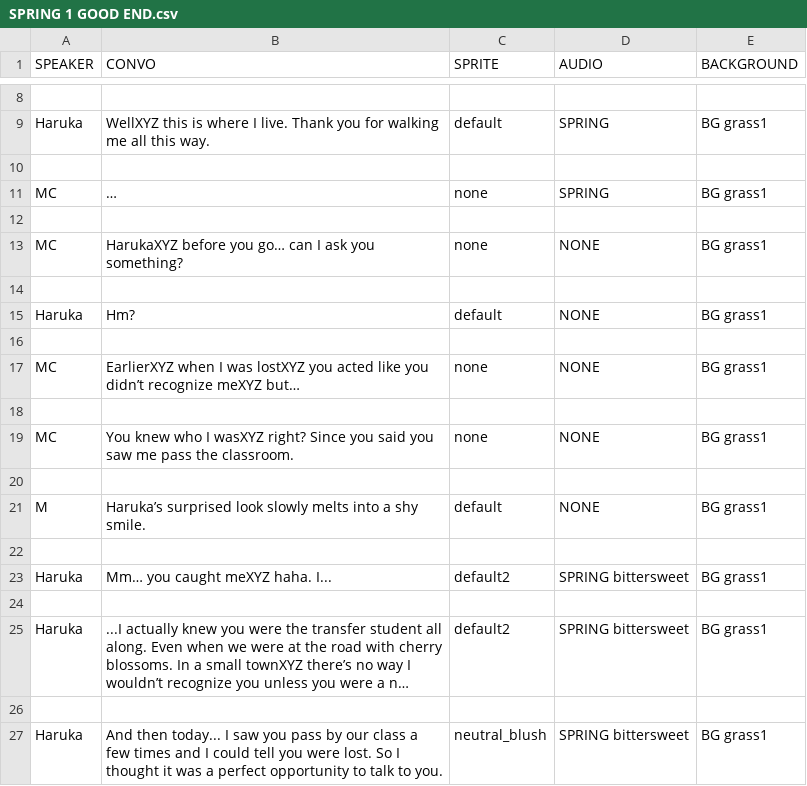
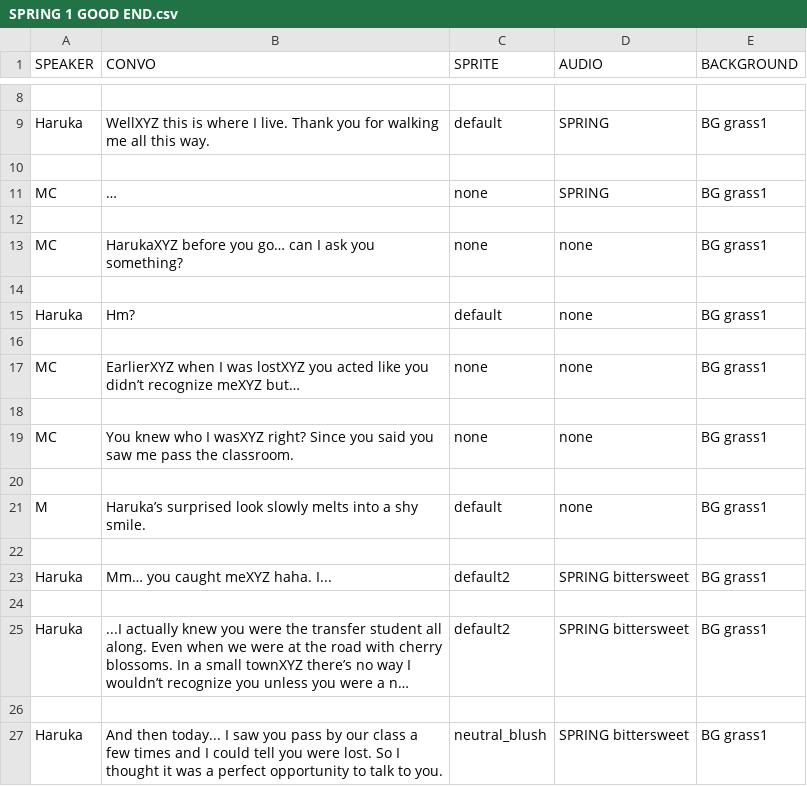
Before and after one commit to eggshelly/ics161FinalProj-Cardinal-Sin, a CSV file: ics161FinalProj/Assets/Resources/SPRING 1 GOOD END.csv, drawn as a sheet; only a part is shown, gaps mark what is left out; long unchanged cells end in ….

Commit message:
Excels in

```diff
--- a/ics161FinalProj/Assets/Resources/SPRING 1 GOOD END.csv
+++ b/ics161FinalProj/Assets/Resources/SPRING 1 GOOD END.csv
@@ -12,11 +12,11 @@ MC,…,none,SPRING,BG grass1
 ,,,,
-MC,HarukaXYZ before you go… can I ask you something?,none,NONE,BG grass1
+MC,HarukaXYZ before you go… can I ask you something?,none,none,BG grass1
 ,,,,
-Haruka,Hm?,default,NONE,BG grass1
+Haruka,Hm?,default,none,BG grass1
 ,,,,
-MC,EarlierXYZ when I was lostXYZ you acted like you didn’t recognize meXYZ but…,none,NONE,BG grass1
+MC,EarlierXYZ when I was lostXYZ you acted like you didn’t recognize meXYZ but…,none,none,BG grass1
 ,,,,
-MC,You knew who I wasXYZ right? Since you said you saw me pass the classroom.,none,NONE,BG grass1
+MC,You knew who I wasXYZ right? Since you said you saw me pass the classroom.,none,none,BG grass1
 ,,,,
-M,Haruka’s surprised look slowly melts into a shy smile.,default,NONE,BG grass1
+M,Haruka’s surprised look slowly melts into a shy smile.,default,none,BG grass1
 ,,,,
```
Also changed, not shown: 29 other files.
